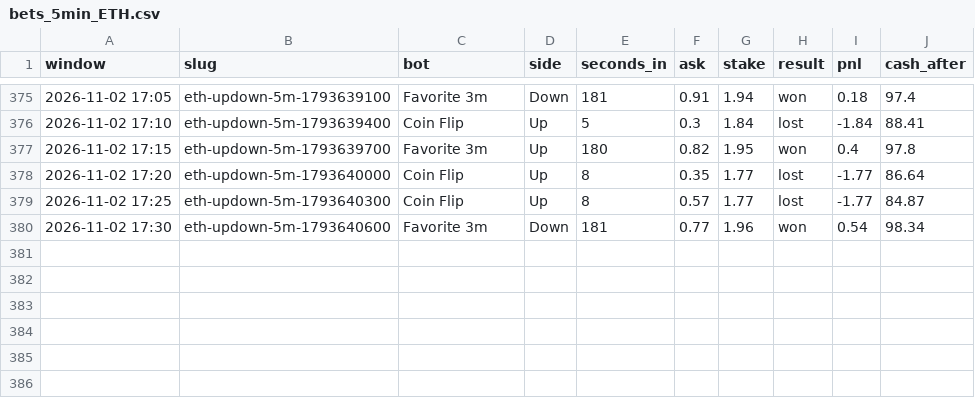
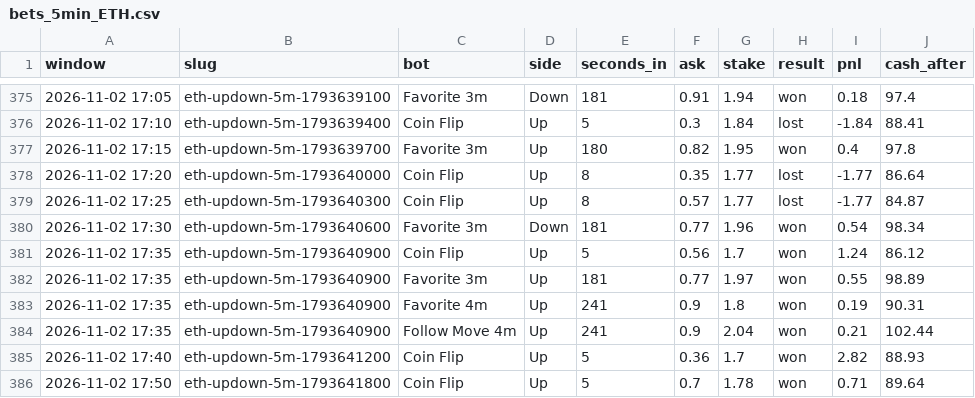
Before and after one commit to skeatonbeat-bot/bot-lab, a CSV file: live/bets_5min_ETH.csv, drawn as a sheet; only a part is shown, gaps mark what is left out.

```diff
--- a/live/bets_5min_ETH.csv
+++ b/live/bets_5min_ETH.csv
@@ -380 +380,7 @@ window,slug,bot,side,seconds_in,ask,stake,result,pnl,cash_after
 2026-11-02 17:30,eth-updown-5m-1793640600,Favorite 3m,Down,181,0.77,1.96,won,0.54,98.34
+2026-11-02 17:35,eth-updown-5m-1793640900,Coin Flip,Up,5,0.56,1.7,won,1.24,86.12
+2026-11-02 17:35,eth-updown-5m-1793640900,Favorite 3m,Up,181,0.77,1.97,won,0.55,98.89
+2026-11-02 17:35,eth-updown-5m-1793640900,Favorite 4m,Up,241,0.9,1.8,won,0.19,90.31
+2026-11-02 17:35,eth-updown-5m-1793640900,Follow Move 4m,Up,241,0.9,2.04,won,0.21,102.44
+2026-11-02 17:40,eth-updown-5m-1793641200,Coin Flip,Up,5,0.36,1.7,won,2.82,88.93
+2026-11-02 17:50,eth-updown-5m-1793641800,Coin Flip,Up,5,0.7,1.78,won,0.71,89.64
```
Also changed, not shown: live/bets_5min.csv, live/bets_5min_DOGE.csv, 12 other files.
